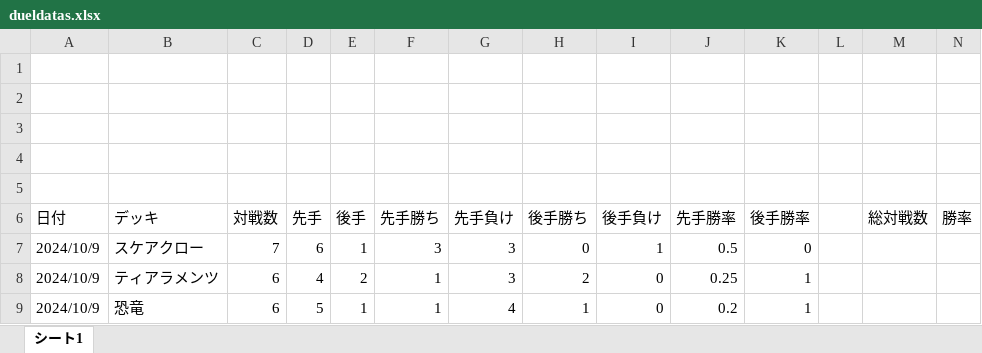
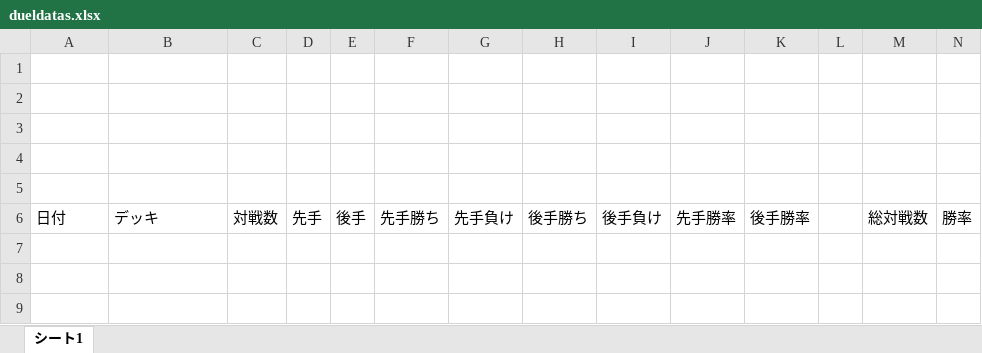
Before and after one commit to pikakn/DC_dueldata, an Excel workbook: database_florting/dueldatas.xlsx, sheet シート1, drawn as a sheet; only a part is shown; values as stored, in another font and other column widths than the file's, no borders; rows hold the shown columns only; the diff names each change by its address in the sheet, - before the commit and + after, or states it on an @@ line.

Commit message:
dueldatasのキャッシュが反映されている

```diff
--- a/database_florting/dueldatas.xlsx (sheet シート1)
+++ b/database_florting/dueldatas.xlsx (sheet シート1)
-row 7: 2024/10/9 | スケアクロー | 7 | 6 | 1 | 3 | 3 | 0 | 1 | 0.5 | 0
-row 8: 2024/10/9 | ティアラメンツ | 6 | 4 | 2 | 1 | 3 | 2 | 0 | 0.25 | 1
-row 9: 2024/10/9 | 恐竜 | 6 | 5 | 1 | 1 | 4 | 1 | 0 | 0.2 | 1
```
